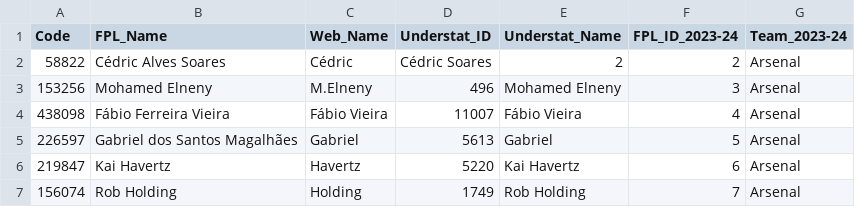
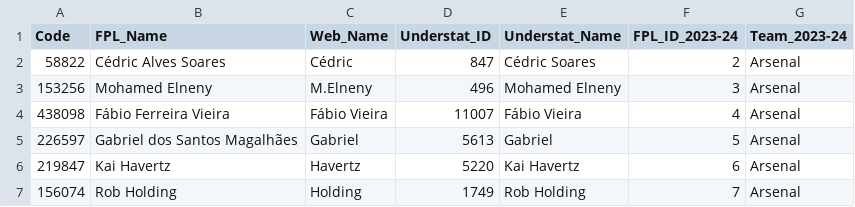
Before and after one commit to Jashior/fpl_code_understat_dict, a CSV file: code_dict.csv, drawn as a sheet; only a part is shown.

Commit message:
Update code_dict.csv

```diff
--- a/code_dict.csv
+++ b/code_dict.csv
@@ -1,3 +1,3 @@
 Code,FPL_Name,Web_Name,Understat_ID,Understat_Name,FPL_ID_2023-24,Team_2023-24
-58822,Cédric Alves Soares,Cédric,Cédric Soares,2,2,Arsenal
+58822,Cédric Alves Soares,Cédric,847,Cédric Soares,2,Arsenal
 153256,Mohamed Elneny,M.Elneny,496,Mohamed Elneny,3,Arsenal
```
